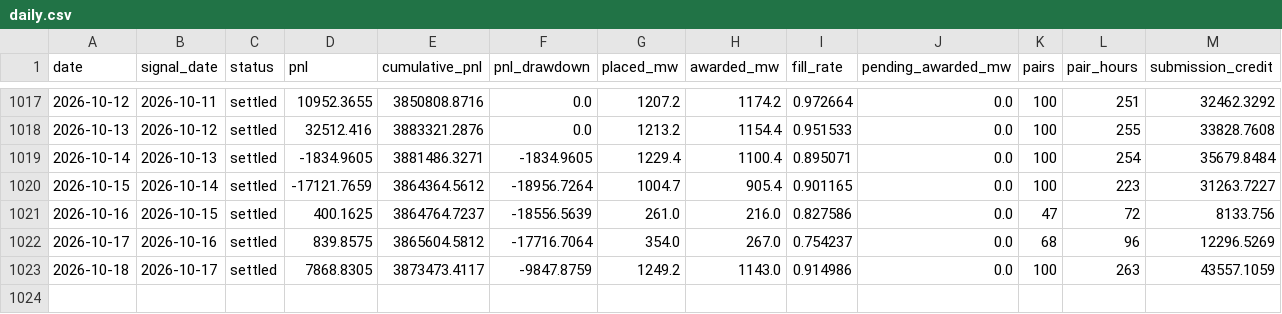
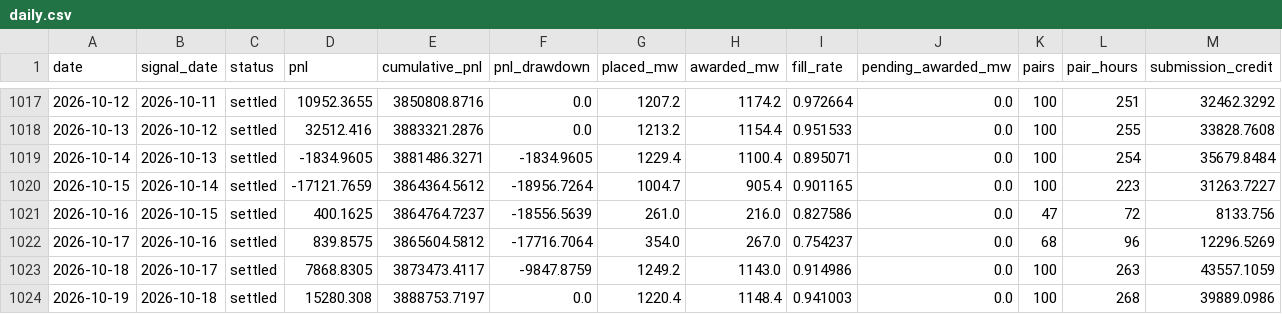
Before and after one commit to jameskim247/ptp-track-record, a CSV file: data/pairs-100/daily.csv, drawn as a sheet; only a part is shown, gaps mark what is left out; rows hold the shown columns only; the diff names each change by its address in the sheet, - before the commit and + after, or states it on an @@ line.

```diff
--- a/data/pairs-100/daily.csv
+++ b/data/pairs-100/daily.csv
+row 1024: 2026-10-19 | 2026-10-18 | settled | 15280.308 | 3888753.7197 | 0.0 | 1220.4 | 1148.4 | 0.941003 | 0.0 | 100 | 268 | 39889.0986
```
Also changed, not shown: data/pairs-100/monthly.csv, data/pairs-100/summary.csv, 12 other files.
